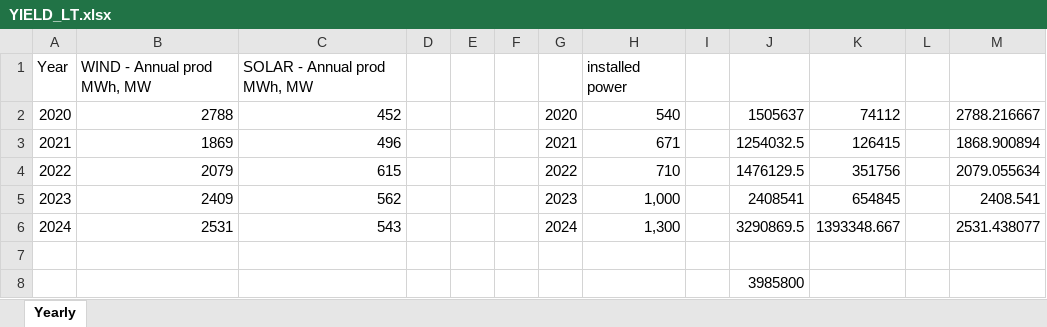
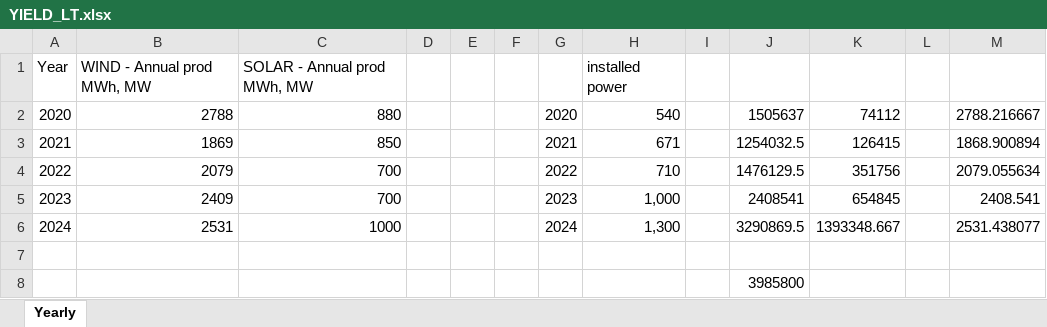
Before and after one commit to kevinerikssonSunly/Simulation, an Excel workbook: data/YIELD_LT.xlsx, sheet Yearly, drawn as a sheet; values as stored, in another font and other column widths than the file's, no borders; the diff names each change by its address in the sheet, - before the commit and + after, or states it on an @@ line.

```diff
--- a/data/YIELD_LT.xlsx (sheet Yearly)
+++ b/data/YIELD_LT.xlsx (sheet Yearly)
-C2: 452
+C2: 880
-C3: 496
+C3: 850
-C4: 615
+C4: 700
-C5: 562
+C5: 700
-C6: 543
+C6: 1000
```
Also changed, not shown: data/YIELD_EE.xlsx, data/YIELD_LV.xlsx, 21 other files.
